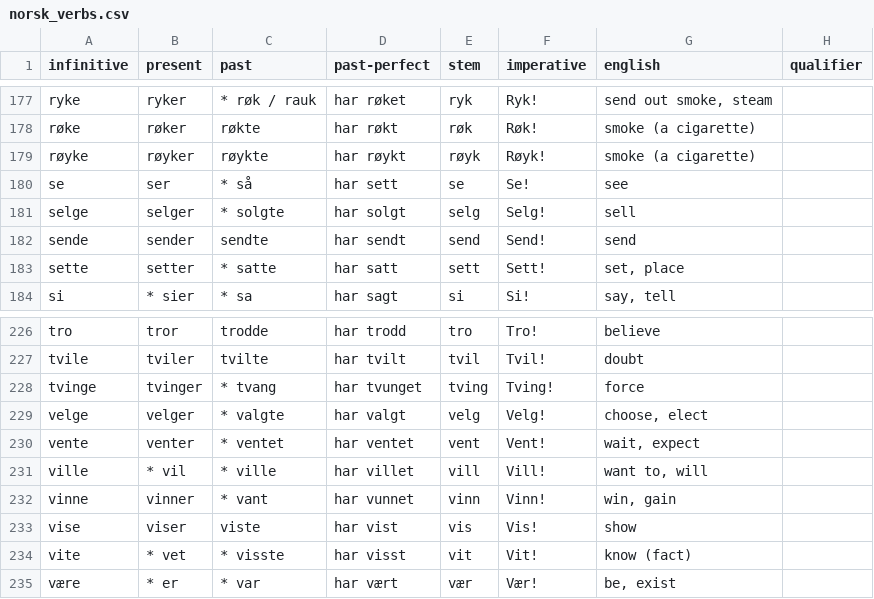
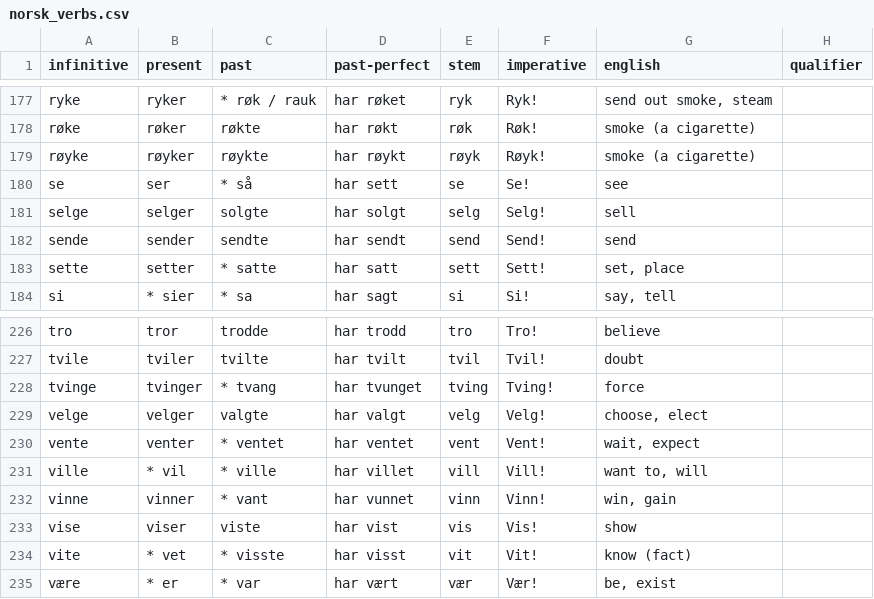
Before and after one commit to benbarbersmith/grokily, a CSV file: data/norsk_verbs.csv, drawn as a sheet; only a part is shown, gaps mark what is left out.

```diff
--- a/data/norsk_verbs.csv
+++ b/data/norsk_verbs.csv
@@ -180,3 +180,3 @@
 "se","ser","* så","har sett","se","Se!","see",
-"selge","selger","* solgte","har solgt","selg","Selg!","sell",
+"selge","selger","solgte","har solgt","selg","Selg!","sell",
 "sende","sender","sendte","har sendt","send","Send!","send",
@@ -228,3 +228,3 @@
 "tvinge","tvinger","* tvang","har tvunget","tving","Tving!","force",
-"velge","velger","* valgte","har valgt","velg","Velg!","choose, elect",
+"velge","velger","valgte","har valgt","velg","Velg!","choose, elect",
 "vente","venter","* ventet","har ventet","vent","Vent!","wait, expect",
```
Also changed, not shown: 2 other files.
